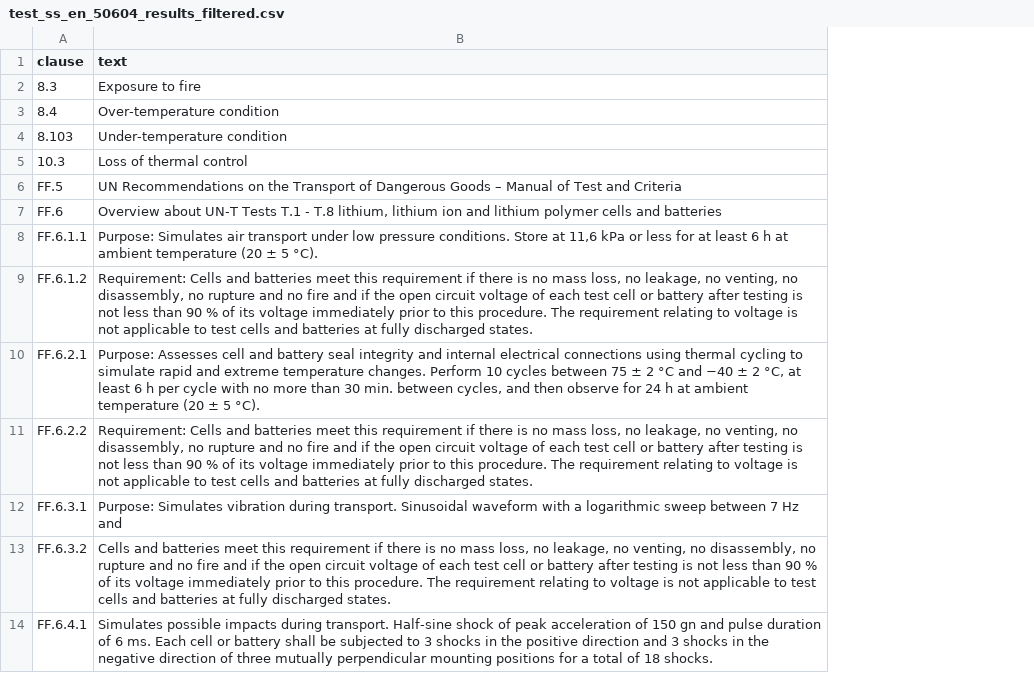
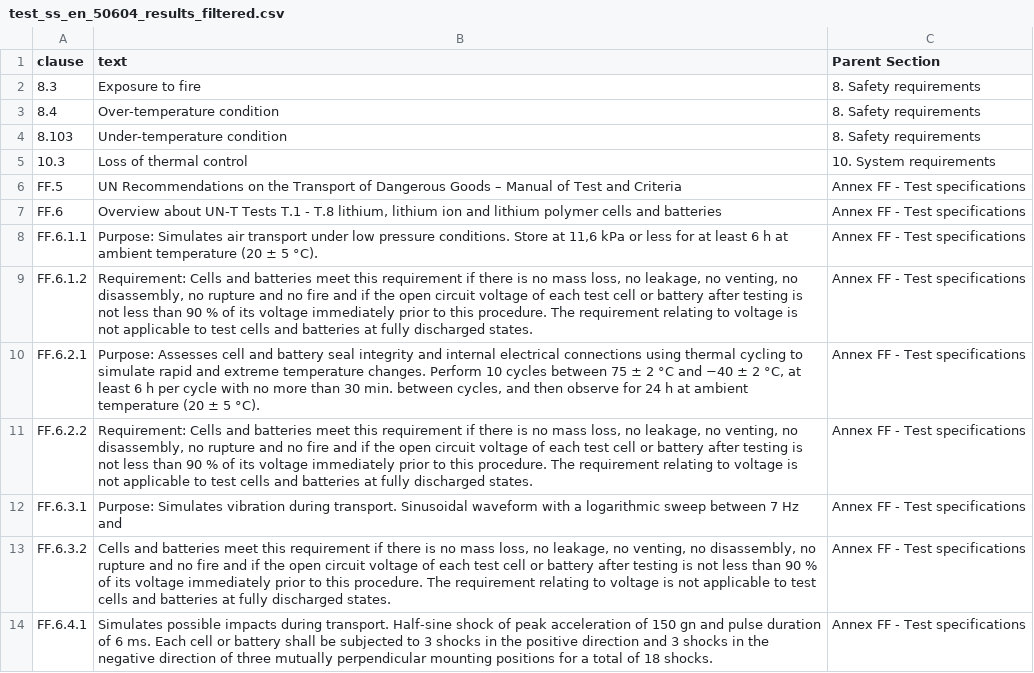
Before and after one commit to 3dees/bikerisk, a CSV file: test_ss_en_50604_results_filtered.csv, drawn as a sheet; only a part is shown; the diff names each change by its address in the sheet, - before the commit and + after, or states it on an @@ line.

```diff
--- a/test_ss_en_50604_results_filtered.csv
+++ b/test_ss_en_50604_results_filtered.csv
+column C (Parent Section), rows 2-14: 8. Safety requirements | 8. Safety requirements | 8. Safety requirements | 10. System requirements | Annex FF - Test specifications | Annex FF - Test specifications | Annex FF - Test specifications | Annex FF - Test specifications | Annex FF - Test specifications | Annex FF - Test specifications | Annex FF - Test specifications | Annex FF - Test specifications | Annex FF - Test specifications
```
Also changed, not shown: 1 other file.
